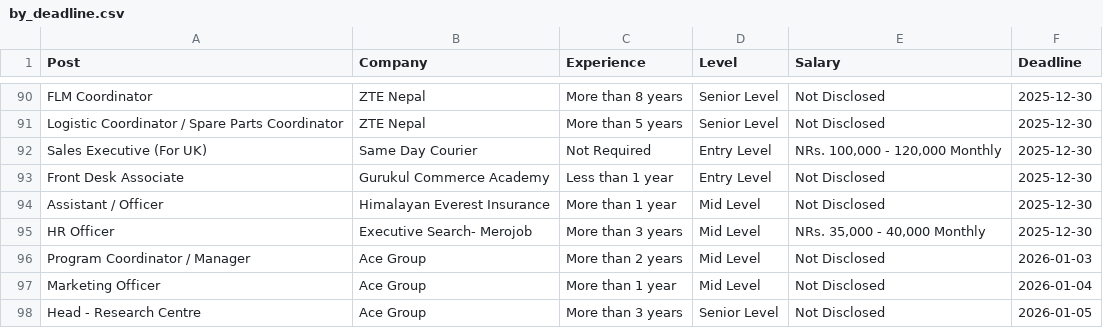
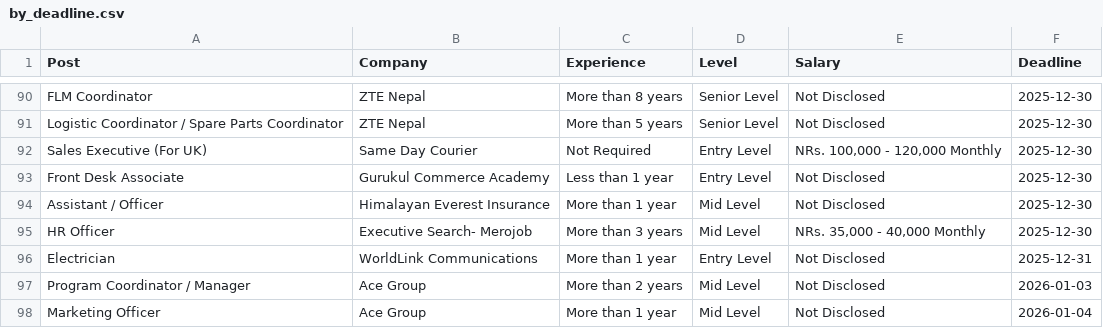
Before and after one commit to dpm24800/merojob-top-jobs-scraper, a CSV file: data/by_deadline.csv, drawn as a sheet; only a part is shown, gaps mark what is left out; the shorter side is filled out with more unchanged rows; the diff names each change by its address in the sheet, - before the commit and + after, or states it on an @@ line.

```diff
--- a/data/by_deadline.csv
+++ b/data/by_deadline.csv
+row 96: Electrician | WorldLink Communications | More than 1 year | Entry Level | Not Disclosed | 2025-12-31
```
Also changed, not shown: data/top_jobs.csv.
